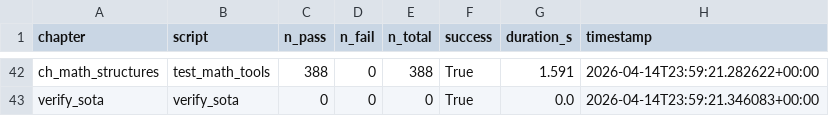
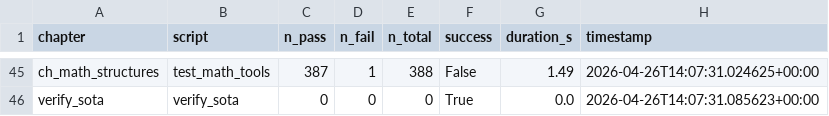
Before and after one commit to Igrekess/PersistenceTheory, a CSV file: scripts/reports/summary.csv, drawn as a sheet; only a part is shown, gaps mark what is left out; addresses are those after the commit; the diff covers the shown part only; the diff names each change by its address in the sheet, - before the commit and + after, or states it on an @@ line.

```diff
--- a/scripts/reports/summary.csv
+++ b/scripts/reports/summary.csv
-C45 (n_pass): 388
+C45 (n_pass): 387
-D45 (n_fail): 0
+D45 (n_fail): 1
-F45 (success): True
+F45 (success): False
-G45 (duration_s): 1.591
+G45 (duration_s): 1.49
-H45 (timestamp): 2026-04-14T23:59:21.282622+00:00
+H45 (timestamp): 2026-04-26T14:07:31.024625+00:00
-H46 (timestamp): 2026-04-14T23:59:21.346083+00:00
+H46 (timestamp): 2026-04-26T14:07:31.085623+00:00
```
Also changed, not shown: 3 added rows and 58 edited cells elsewhere in this file, scripts/reports/values.csv, 47 other files.
